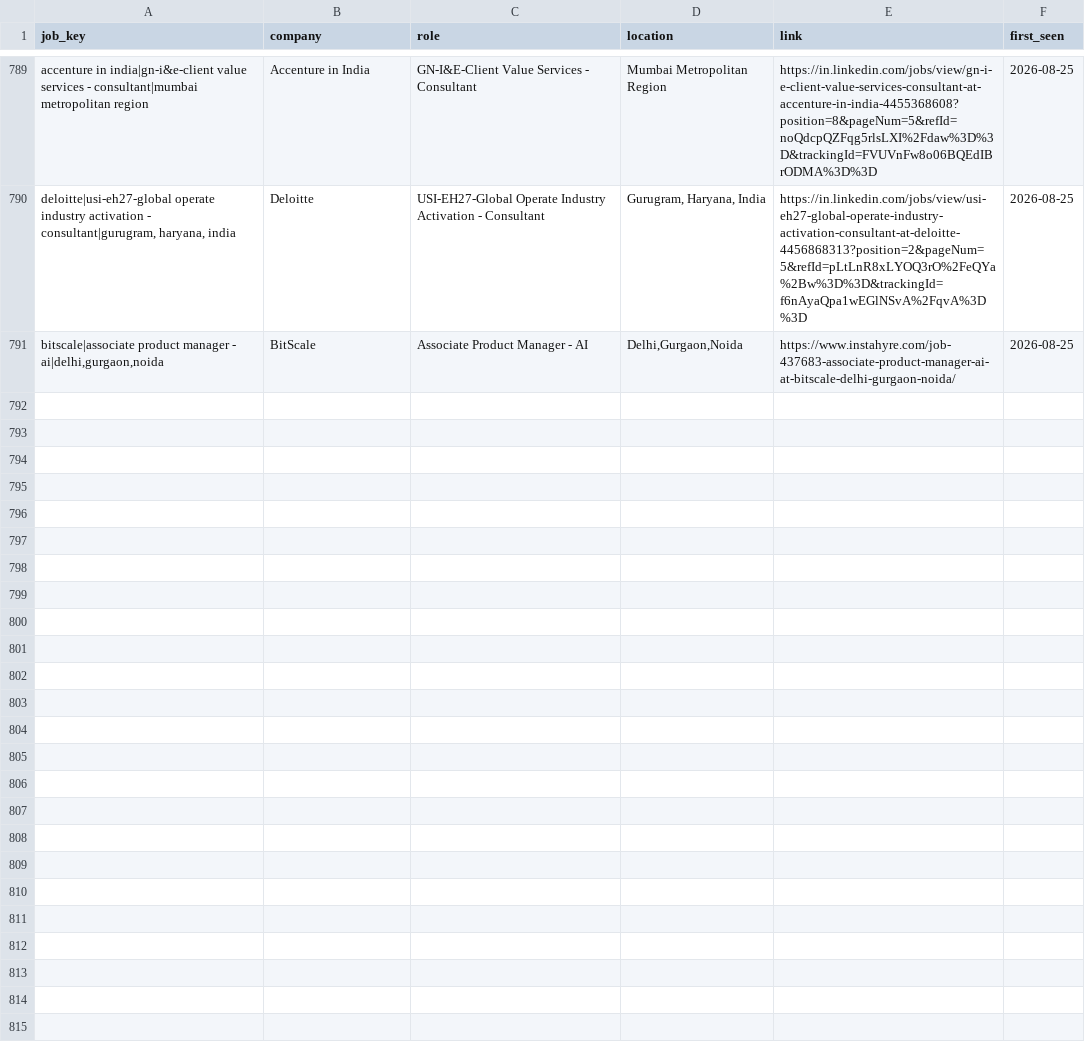
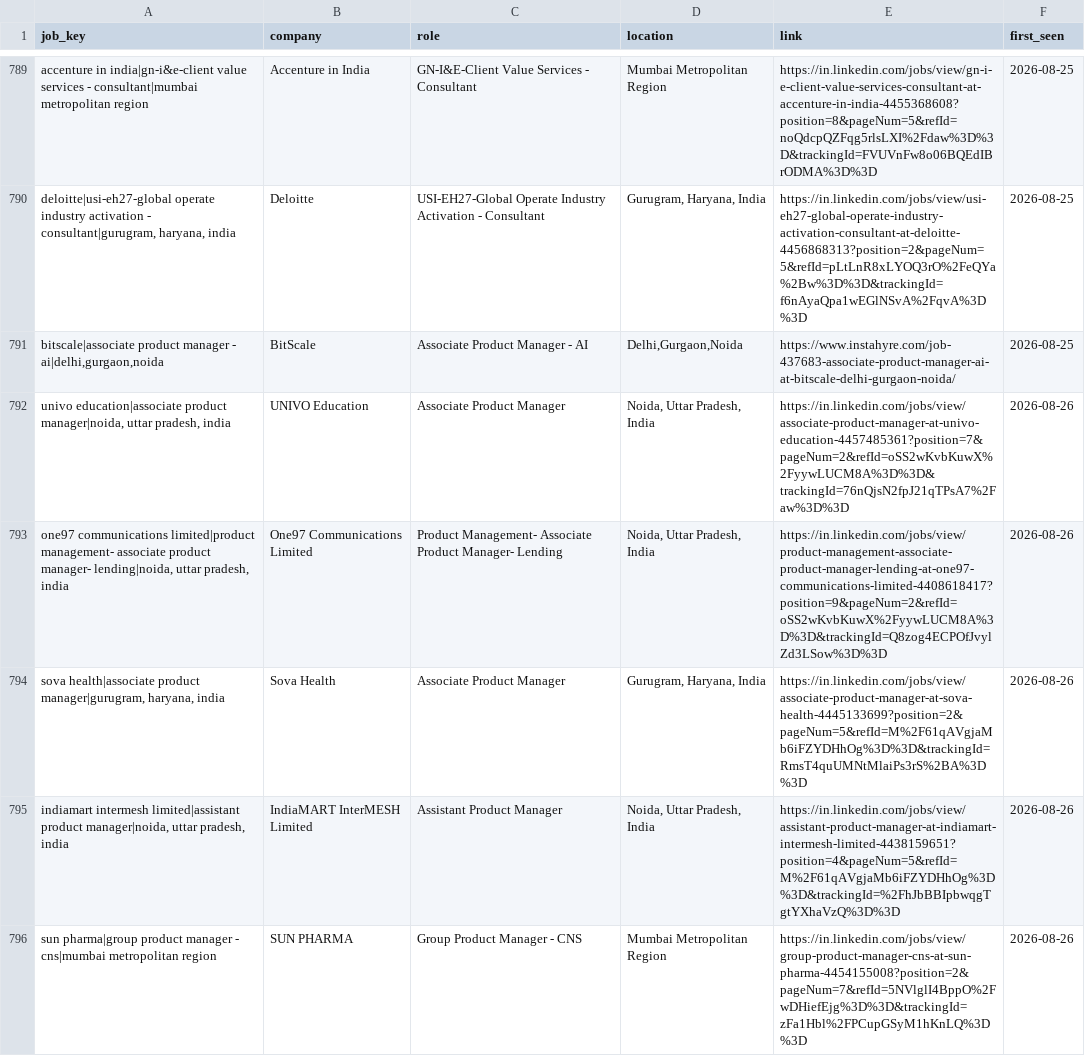
Before and after one commit to yamini1312singh/job-crawler, a CSV file: data/seen_jobs.csv, drawn as a sheet; only a part is shown, gaps mark what is left out; the diff covers the shown part only.

```diff
--- a/data/seen_jobs.csv
+++ b/data/seen_jobs.csv
@@ -791 +791,6 @@ accenture in india|gn-i&e-client value services - consultant|mumbai metropolitan
 "bitscale|associate product manager - ai|delhi,gurgaon,noida",BitScale,Associate Product Manager - AI,"Delhi,Gurgaon,Noida",https://www.instahyre.com/job-437683-associate-product-manager-ai-at-bitscale-delhi-gurgaon-noida/,2026-08-25
+"univo education|associate product manager|noida, uttar pradesh, india",UNIVO Education,Associate Product Manager,"Noida, Uttar Pradesh, India",https://in.linkedin.com/jobs/view/associate-product-manager-at-univo-education-4457485361?position=7&pageNum=2&refId=oSS2wKvbKuwX%2FyywLUCM8A%3D%3D&trackingId=76nQjsN2fpJ21qTPsA7%2Faw%3D%3D,2026-08-26
+"one97 communications limited|product management- associate product manager- lending|noida, uttar pradesh, india",One97 Communications Limited,Product Management- Associate Product Manager- Lending,"Noida, Uttar Pradesh, India",https://in.linkedin.com/jobs/view/product-management-associate-product-manager-lending-at-one97-communications-limited-4408618417?position=9&pageNum=2&refId=oSS2wKvbKuwX%2FyywLUCM8A%3D%3D&trackingId=Q8zog4ECPOfJvylZd3LSow%3D%3D,2026-08-26
+"sova health|associate product manager|gurugram, haryana, india",Sova Health,Associate Product Manager,"Gurugram, Haryana, India",https://in.linkedin.com/jobs/view/associate-product-manager-at-sova-health-4445133699?position=2&pageNum=5&refId=M%2F61qAVgjaMb6iFZYDHhOg%3D%3D&trackingId=RmsT4quUMNtMlaiPs3rS%2BA%3D%3D,2026-08-26
+"indiamart intermesh limited|assistant product manager|noida, uttar pradesh, india",IndiaMART InterMESH Limited,Assistant Product Manager,"Noida, Uttar Pradesh, India",https://in.linkedin.com/jobs/view/assistant-product-manager-at-indiamart-intermesh-limited-4438159651?position=4&pageNum=5&refId=M%2F61qAVgjaMb6iFZYDHhOg%3D%3D&trackingId=%2FhJbBBIpbwqgTgtYXhaVzQ%3D%3D,2026-08-26
+sun pharma|group product manager - cns|mumbai metropolitan region,SUN PHARMA,Group Product Manager - CNS,Mumbai Metropolitan Region,https://in.linkedin.com/jobs/view/group-product-manager-cns-at-sun-pharma-4454155008?position=2&pageNum=7&refId=5NVlglI4BppO%2FwDHiefEjg%3D%3D&trackingId=zFa1Hbl%2FPCupGSyM1hKnLQ%3D%3D,2026-08-26
```
Also changed, not shown: 13 added rows elsewhere in this file, data/jobs.csv, 1 other file.
